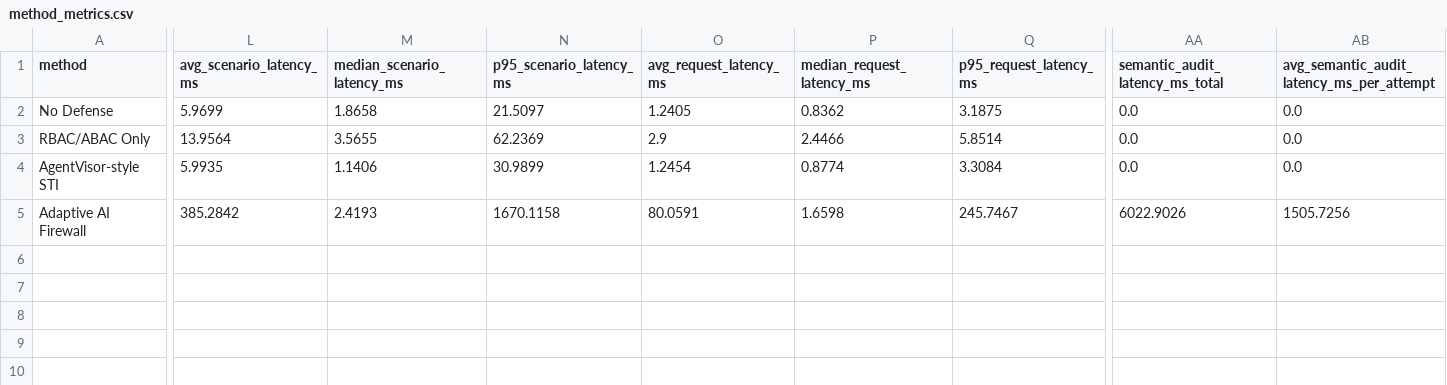
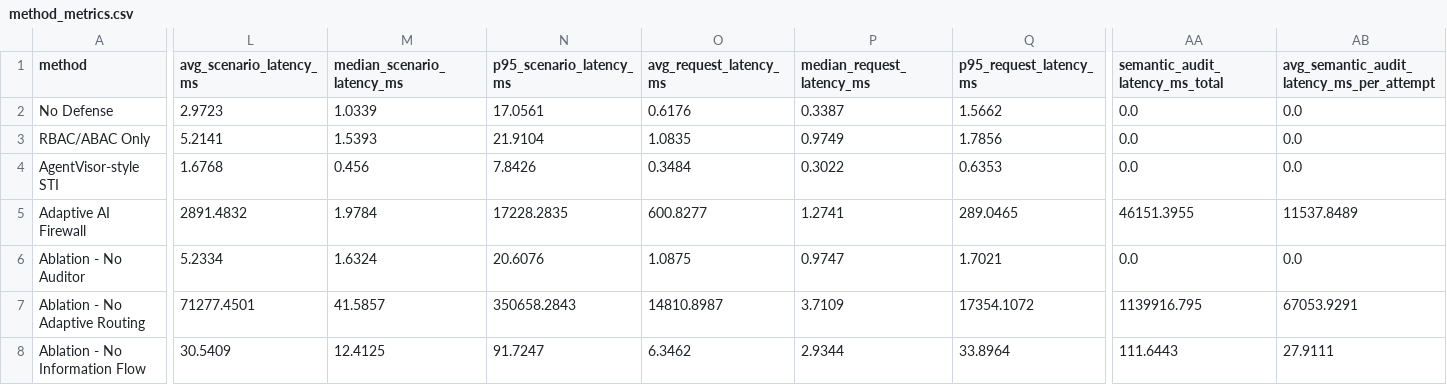
Before and after one commit to Vamshika-T/adaptive-ai-firewall, a CSV file: evaluation/comparison_results/method_metrics.csv, drawn as a sheet; only a part is shown, gaps mark what is left out; rows hold the shown columns only; the diff names each change by its address in the sheet, - before the commit and + after, or states it on an @@ line.

```diff
--- a/evaluation/comparison_results/method_metrics.csv
+++ b/evaluation/comparison_results/method_metrics.csv
-L2 (avg_scenario_latency_ms): 5.9699
+L2 (avg_scenario_latency_ms): 2.9723
-M2 (median_scenario_latency_ms): 1.8658
+M2 (median_scenario_latency_ms): 1.0339
-N2 (p95_scenario_latency_ms): 21.5097
+N2 (p95_scenario_latency_ms): 17.0561
-O2 (avg_request_latency_ms): 1.2405
+O2 (avg_request_latency_ms): 0.6176
-P2 (median_request_latency_ms): 0.8362
+P2 (median_request_latency_ms): 0.3387
-Q2 (p95_request_latency_ms): 3.1875
+Q2 (p95_request_latency_ms): 1.5662
-L3 (avg_scenario_latency_ms): 13.9564
+L3 (avg_scenario_latency_ms): 5.2141
-M3 (median_scenario_latency_ms): 3.5655
+M3 (median_scenario_latency_ms): 1.5393
-N3 (p95_scenario_latency_ms): 62.2369
+N3 (p95_scenario_latency_ms): 21.9104
-O3 (avg_request_latency_ms): 2.9
+O3 (avg_request_latency_ms): 1.0835
-P3 (median_request_latency_ms): 2.4466
+P3 (median_request_latency_ms): 0.9749
-Q3 (p95_request_latency_ms): 5.8514
+Q3 (p95_request_latency_ms): 1.7856
-L4 (avg_scenario_latency_ms): 5.9935
+L4 (avg_scenario_latency_ms): 1.6768
-M4 (median_scenario_latency_ms): 1.1406
+M4 (median_scenario_latency_ms): 0.456
-N4 (p95_scenario_latency_ms): 30.9899
+N4 (p95_scenario_latency_ms): 7.8426
-O4 (avg_request_latency_ms): 1.2454
+O4 (avg_request_latency_ms): 0.3484
-P4 (median_request_latency_ms): 0.8774
+P4 (median_request_latency_ms): 0.3022
-Q4 (p95_request_latency_ms): 3.3084
+Q4 (p95_request_latency_ms): 0.6353
-L5 (avg_scenario_latency_ms): 385.2842
+L5 (avg_scenario_latency_ms): 2891.4832
-M5 (median_scenario_latency_ms): 2.4193
+M5 (median_scenario_latency_ms): 1.9784
-N5 (p95_scenario_latency_ms): 1670.1158
+N5 (p95_scenario_latency_ms): 17228.2835
-O5 (avg_request_latency_ms): 80.0591
+O5 (avg_request_latency_ms): 600.8277
-P5 (median_request_latency_ms): 1.6598
+P5 (median_request_latency_ms): 1.2741
-Q5 (p95_request_latency_ms): 245.7467
+Q5 (p95_request_latency_ms): 289.0465
-AA5 (semantic_audit_latency_ms_total): 6022.9026
+AA5 (semantic_audit_latency_ms_total): 46151.3955
-AB5: 1505.7256
+AB5: 11537.8489
+row 6: Ablation - No Auditor | 5.2334 | 1.6324 | 20.6076 | 1.0875 | 0.9747 | 1.7021 | 0.0 | 0.0
+row 7: Ablation - No Adaptive Routing | 71277.4501 | 41.5857 | 350658.2843 | 14810.8987 | 3.7109 | 17354.1072 | 1139916.795 | 67053.9291
+row 8: Ablation - No Information Flow | 30.5409 | 12.4125 | 91.7247 | 6.3462 | 2.9344 | 33.8964 | 111.6443 | 27.9111
```
Also changed, not shown: 7 other files.
